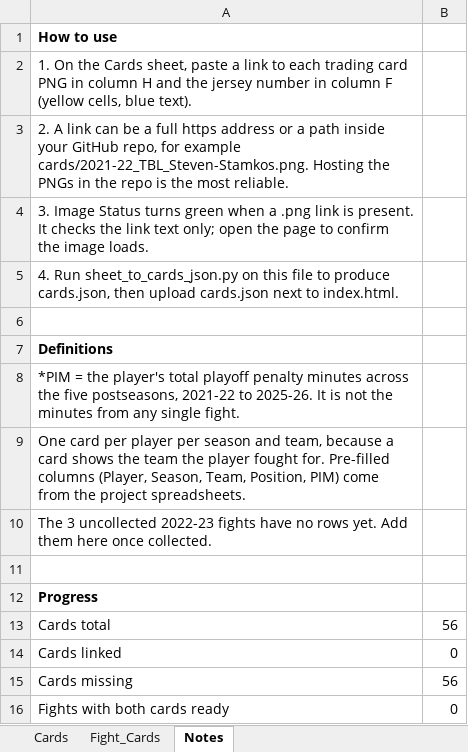
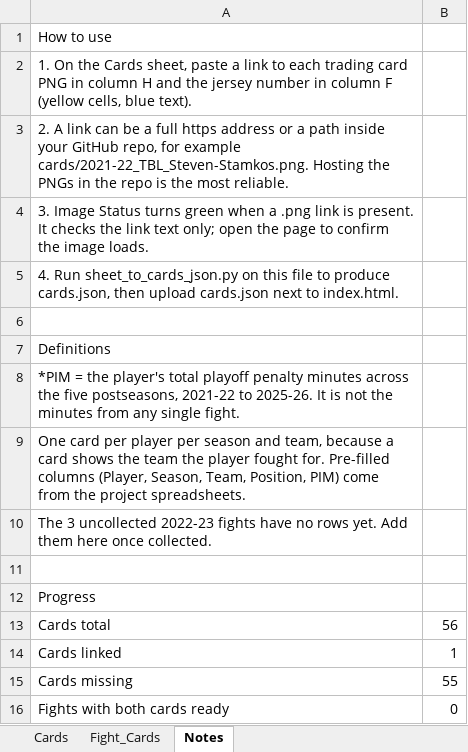
Before and after one commit to savvyln/nhl-enforcer-story, an Excel workbook: Player_Card_Images.xlsx, sheet Notes, drawn as a sheet; values as stored, in another font and other column widths than the file's, no borders; the diff names each change by its address in the sheet, - before the commit and + after, or states it on an @@ line.

```diff
--- a/Player_Card_Images.xlsx (sheet Notes)
+++ b/Player_Card_Images.xlsx (sheet Notes)
-A1 bold: on
+A1 bold: off
-A7 bold: on
+A7 bold: off
-A12 bold: on
+A12 bold: off
-B14: 0
+B14: 1
-B15: 56
+B15: 55
```
Also changed, not shown: sheet Fight_Cards, sheet Cards, formulas that keep their value, charts or pictures.
